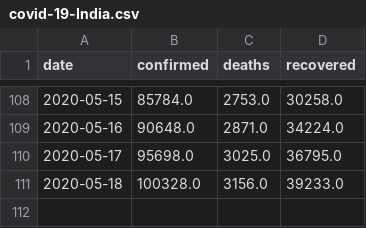
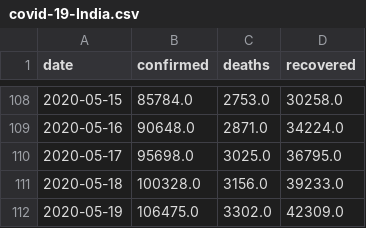
Before and after one commit to jayanti-prasad/Covid-19, a CSV file: current/data/covid-19-India.csv, drawn as a sheet; only a part is shown, gaps mark what is left out; the diff names each change by its address in the sheet, - before the commit and + after, or states it on an @@ line.

```diff
--- a/current/data/covid-19-India.csv
+++ b/current/data/covid-19-India.csv
+row 112: 2020-05-19 | 106475.0 | 3302.0 | 42309.0
```
Also changed, not shown: current/data/covid-19-US.csv, data/world_population.csv, 10 other files.
